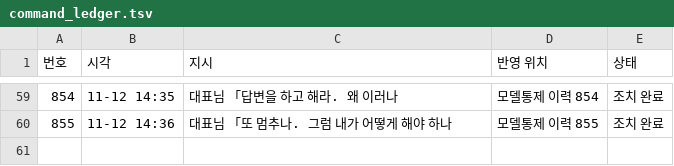
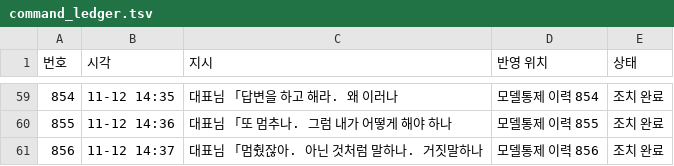
Before and after one commit to Kimsoowhan/hiven-ai-site, a TSV file: cowork/ctl/command_ledger.tsv, drawn as a sheet; only a part is shown, gaps mark what is left out.

```diff
--- a/cowork/ctl/command_ledger.tsv
+++ b/cowork/ctl/command_ledger.tsv
@@ -60 +60,2 @@
 855	11-12 14:36	대표님 「또 멈추나. 그럼 내가 어떻게 해야 하나	모델통제 이력 855	조치 완료
+856	11-12 14:37	대표님 「멈췄잖아. 아닌 것처럼 말하나. 거짓말하나	모델통제 이력 856	조치 완료
```
Also changed, not shown: cowork/ctl/model_control_history.tsv.
